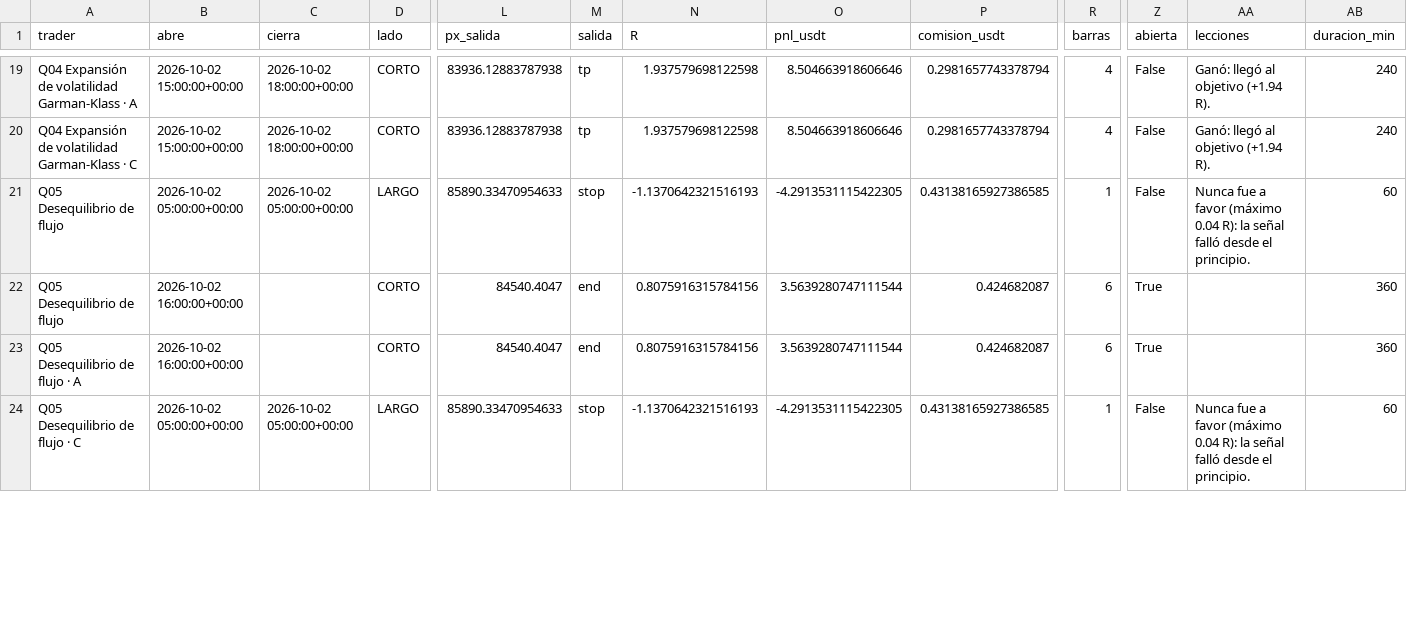
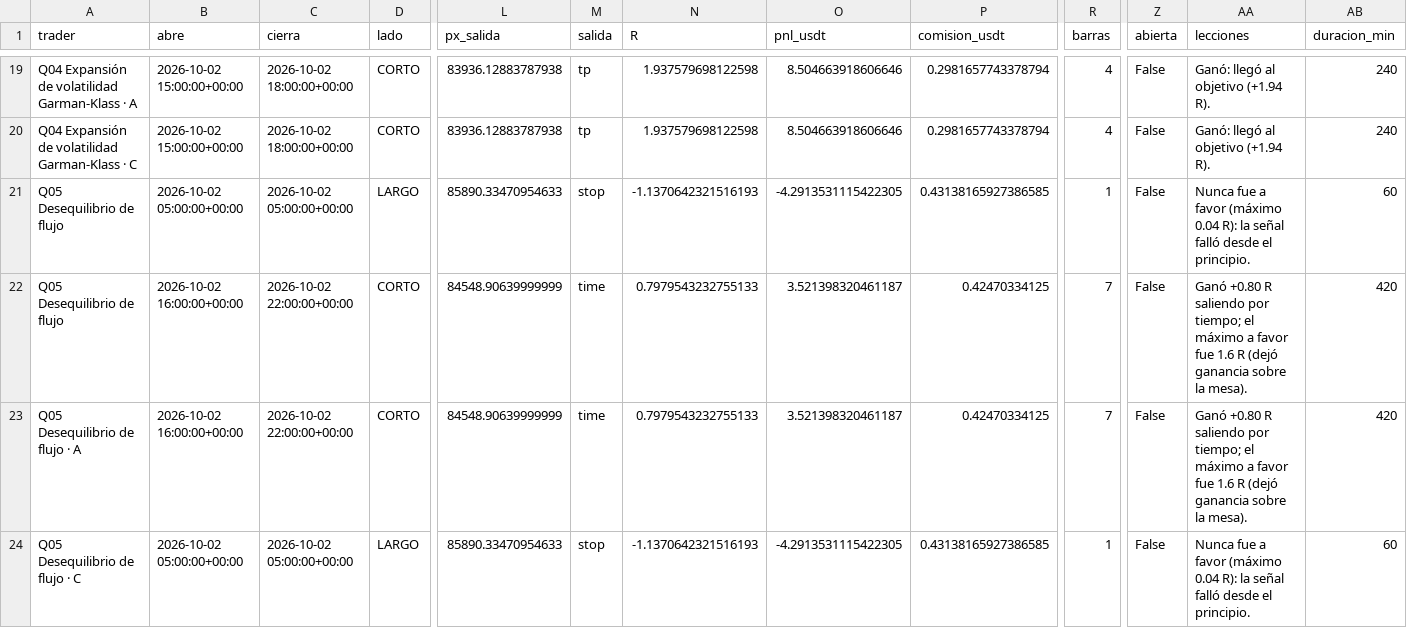
Before and after one commit to josecarrera2708-wq/viral-video-saas, a CSV file: millonary/paper_state/mesa1h/trades.csv, drawn as a sheet; only a part is shown, gaps mark what is left out; the diff covers the shown part only; the diff names each change by its address in the sheet, - before the commit and + after, or states it on an @@ line.

```diff
--- a/millonary/paper_state/mesa1h/trades.csv
+++ b/millonary/paper_state/mesa1h/trades.csv
-C22:C23 (cierra): (empty)
+C22:C23 (cierra): 2026-10-02 22:00:00+00:00
-L22:L23 (px_salida): 84540.4047
+L22:L23 (px_salida): 84548.90639999999
-M22:M23 (salida): end
+M22:M23 (salida): time
-N22:N23 (R): 0.8075916315784156
+N22:N23 (R): 0.7979543232755133
-O22:O23 (pnl_usdt): 3.5639280747111544
+O22:O23 (pnl_usdt): 3.521398320461187
-P22:P23 (comision_usdt): 0.424682087
+P22:P23 (comision_usdt): 0.42470334125
-R22:R23 (barras): 6
+R22:R23 (barras): 7
-Z22:Z23 (abierta): True
+Z22:Z23 (abierta): False
-AA22:AA23 (lecciones): (empty)
+AA22:AA23 (lecciones): Ganó +0.80 R saliendo por tiempo; el máximo a favor fue 1.6 R (dejó ganancia sobre la mesa).
-AB22:AB23 (duracion_min): 360
+AB22:AB23 (duracion_min): 420
```
Also changed, not shown: 29 edited cells elsewhere in this file, millonary/paper_state/intradia/trades.csv, millonary/paper_state/intradia/trades_mejoras.csv, 13 other files.
